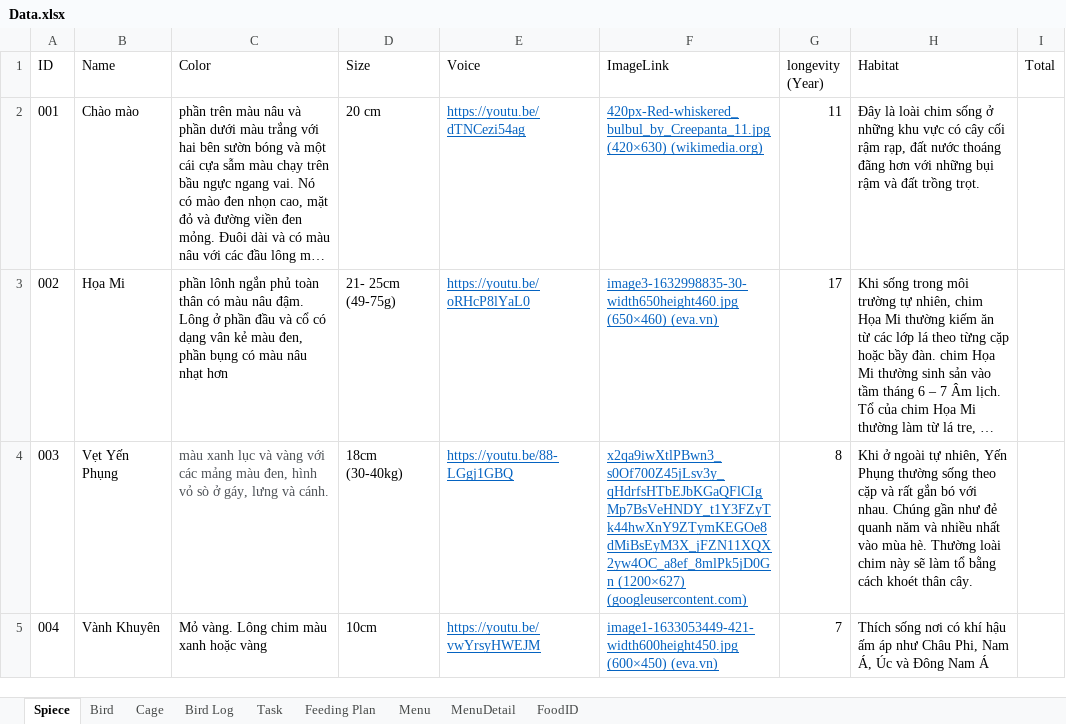
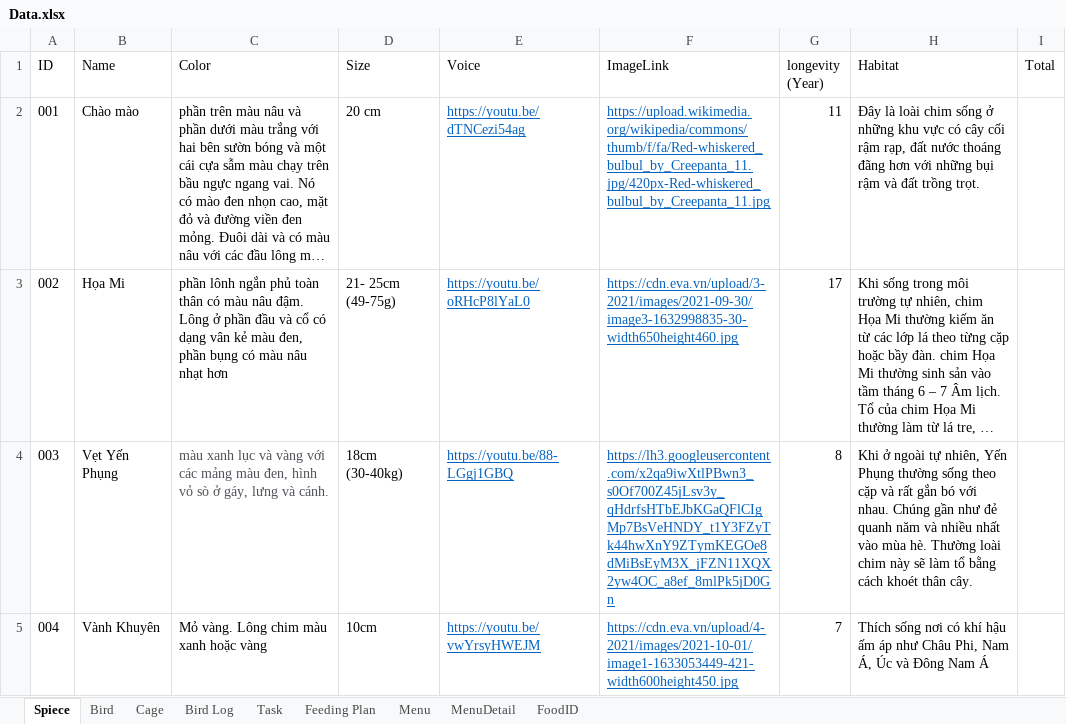
Before and after one commit to SWP391-FIGY/back-end, an Excel workbook: Data.xlsx, sheet Spiece, drawn as a sheet; long unchanged cells end in …; values as stored, in another font and other column widths than the file's, no borders; the diff names each change by its address in the sheet, - before the commit and + after, or states it on an @@ line.

```diff
--- a/Data.xlsx (sheet Spiece)
+++ b/Data.xlsx (sheet Spiece)
-F2 (ImageLink): 420px-Red-whiskered_bulbul_by_Creepanta_11.jpg (420×630) (wikimedia.org)
+F2 (ImageLink): https://upload.wikimedia.org/wikipedia/commons/thumb/f/fa/Red-whiskered_bulbul_by_Creepanta_11.jpg/420px-Red-whiskered_bulbul_by_Creepanta_11.jpg
-F3 (ImageLink): image3-1632998835-30-width650height460.jpg (650×460) (eva.vn)
+F3 (ImageLink): https://cdn.eva.vn/upload/3-2021/images/2021-09-30/image3-1632998835-30-width650height460.jpg
-F4 (ImageLink): x2qa9iwXtlPBwn3_s0Of700Z45jLsv3y_qHdrfsHTbEJbKGaQFlCIgMp7BsVeHNDY_t1Y3FZyTk44hwXnY9ZTymKEGOe8dMiBsEyM3X_jFZN11XQX2yw4OC_a8ef_8mlPk5jD0Gn (1200×627) (googleusercontent.com)
+F4 (ImageLink): https://lh3.googleusercontent.com/x2qa9iwXtlPBwn3_s0Of700Z45jLsv3y_qHdrfsHTbEJbKGaQFlCIgMp7BsVeHNDY_t1Y3FZyTk44hwXnY9ZTymKEGOe8dMiBsEyM3X_jFZN11XQX2yw4OC_a8ef_8mlPk5jD0Gn
-F5 (ImageLink): image1-1633053449-421-width600height450.jpg (600×450) (eva.vn)
+F5 (ImageLink): https://cdn.eva.vn/upload/4-2021/images/2021-10-01/image1-1633053449-421-width600height450.jpg
```
Also changed, not shown: sheet Bird Log, sheet Bird, sheet Cage, 9 other files.
